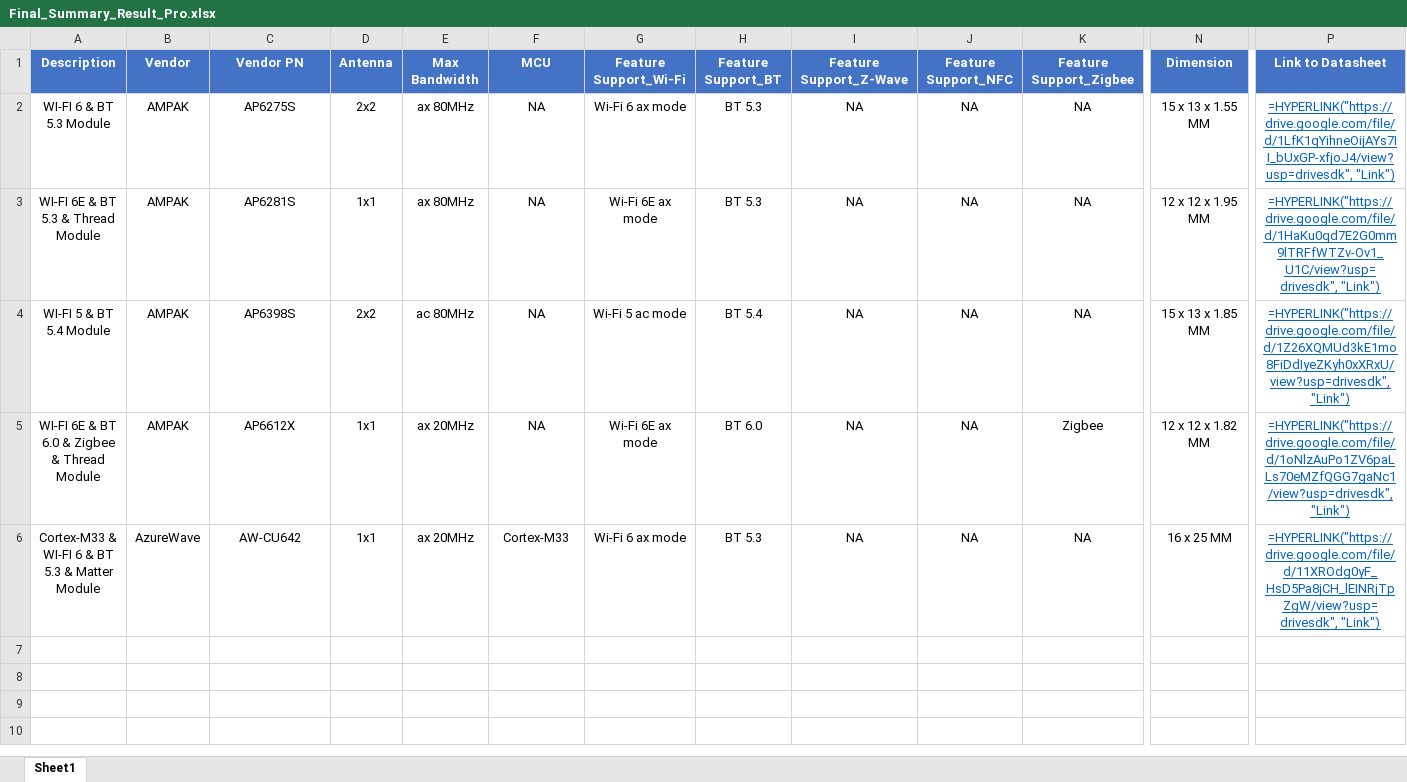
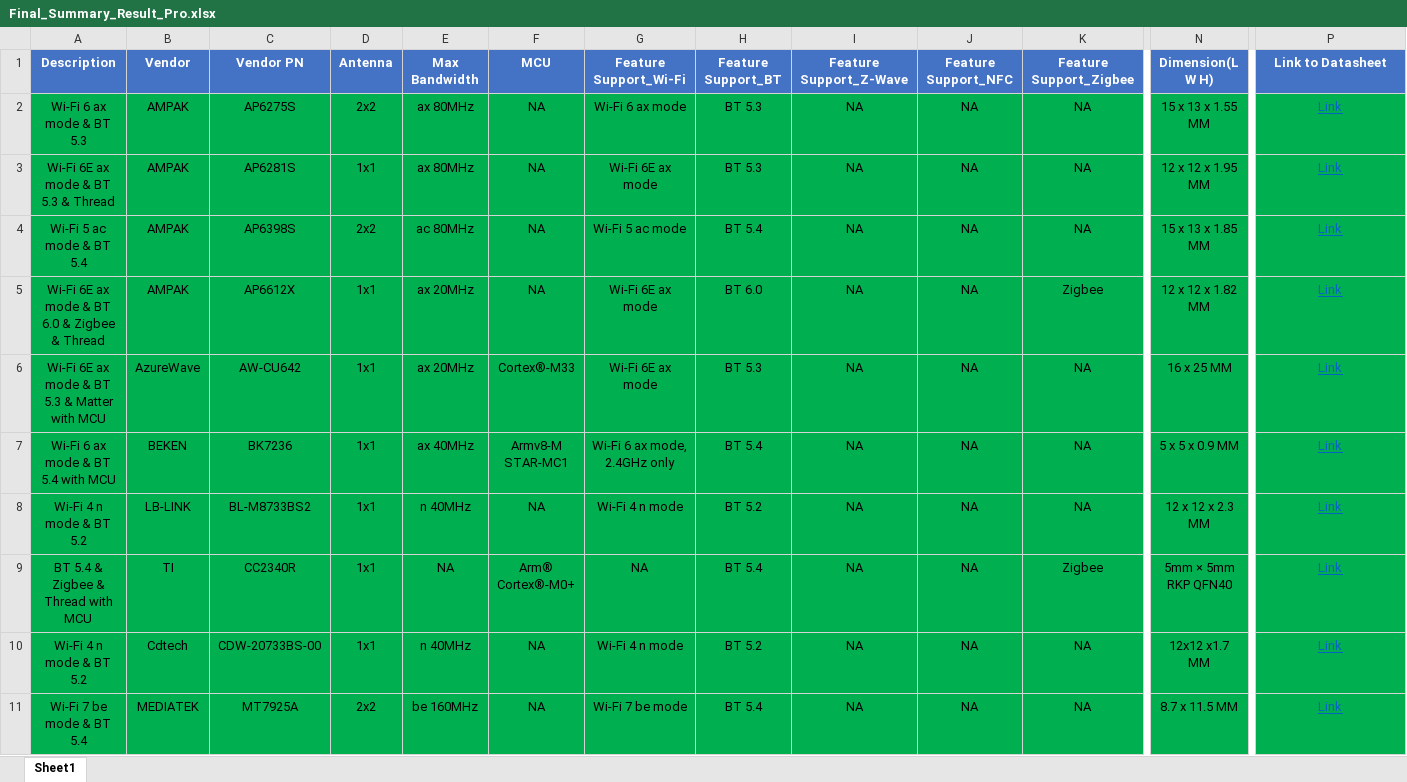
Before and after one commit to changyen0430-boop/RF-Search-System, an Excel workbook: Final_Summary_Result_Pro.xlsx, sheet Sheet1, drawn as a sheet; only a part is shown, gaps mark what is left out; values as stored, in another font and other column widths than the file's, no borders; formulas without a stored value are shown as written; rows hold the shown columns only; the diff covers the shown part only; the diff names each change by its address in the sheet, - before the commit and + after, or states it on an @@ line.

```diff
--- a/Final_Summary_Result_Pro.xlsx (sheet Sheet1)
+++ b/Final_Summary_Result_Pro.xlsx (sheet Sheet1)
-N1: Dimension
+N1: Dimension(L W H)
-A2 (Description): WI-FI 6 & BT 5.3 Module
+A2 (Description): Wi-Fi 6 ax mode & BT 5.3
-A2:P6 fill: none
+A2:P6 fill: #00B050
-P2 (Link to Datasheet): =HYPERLINK("https://drive.google.com/file/d/1LfK1qYihneOijAYs7II_bUxGP-xfjoJ4/view?usp=drivesdk", "Link")
+P2 (Link to Datasheet): Link
-A3 (Description): WI-FI 6E & BT 5.3 & Thread Module
+A3 (Description): Wi-Fi 6E ax mode & BT 5.3 & Thread
-P3 (Link to Datasheet): =HYPERLINK("https://drive.google.com/file/d/1HaKu0qd7E2G0mm9lTRFfWTZv-Ov1_U1C/view?usp=drivesdk", "Link")
+P3 (Link to Datasheet): Link
-A4 (Description): WI-FI 5 & BT 5.4 Module
+A4 (Description): Wi-Fi 5 ac mode & BT 5.4
-P4 (Link to Datasheet): =HYPERLINK("https://drive.google.com/file/d/1Z26XQMUd3kE1mo8FiDdIyeZKyh0xXRxU/view?usp=drivesdk", "Link")
+P4 (Link to Datasheet): Link
-A5 (Description): WI-FI 6E & BT 6.0 & Zigbee & Thread Module
+A5 (Description): Wi-Fi 6E ax mode & BT 6.0 & Zigbee & Thread
-P5 (Link to Datasheet): =HYPERLINK("https://drive.google.com/file/d/1oNlzAuPo1ZV6paLLs70eMZfQGG7gaNc1/view?usp=drivesdk", "Link")
+P5 (Link to Datasheet): Link
-A6 (Description): Cortex-M33 & WI-FI 6 & BT 5.3 & Matter Module
+A6 (Description): Wi-Fi 6E ax mode & BT 5.3 & Matter with MCU
-F6 (MCU): Cortex-M33
+F6 (MCU): Cortex®-M33
-G6 (Feature Support_Wi-Fi): Wi-Fi 6 ax mode
+G6 (Feature Support_Wi-Fi): Wi-Fi 6E ax mode
-P6 (Link to Datasheet): =HYPERLINK("https://drive.google.com/file/d/11XROdg0yF_HsD5Pa8jCH_lEINRjTpZgW/view?usp=drivesdk", "Link")
+P6 (Link to Datasheet): Link
+row 7: Wi-Fi 6 ax mode & BT 5.4 with MCU | BEKEN | BK7236 | 1x1 | ax 40MHz | Armv8-M STAR-MC1 | Wi-Fi 6 ax mode, 2.4GHz only | BT 5.4 | NA | NA | NA | 5 x 5 x 0.9 MM | Link
+row 8: Wi-Fi 4 n mode & BT 5.2 | LB-LINK | BL-M8733BS2 | 1x1 | n 40MHz | NA | Wi-Fi 4 n mode | BT 5.2 | NA | NA | NA | 12 x 12 x 2.3 MM | Link
+row 9: BT 5.4 & Zigbee & Thread with MCU | TI | CC2340R | 1x1 | NA | Arm® Cortex®-M0+ | NA | BT 5.4 | NA | NA | Zigbee | 5mm × 5mm RKP QFN40 | Link
+row 10: Wi-Fi 4 n mode & BT 5.2 | Cdtech | CDW-20733BS-00 | 1x1 | n 40MHz | NA | Wi-Fi 4 n mode | BT 5.2 | NA | NA | NA | 12x12 x1.7 MM | Link
+row 11: Wi-Fi 7 be mode & BT 5.4 | MEDIATEK | MT7925A | 2x2 | be 160MHz | NA | Wi-Fi 7 be mode | BT 5.4 | NA | NA | NA | 8.7 x 11.5 MM | Link
```
Also changed, not shown: 10 added rows and cell formats elsewhere in this sheet, 1 other file.
